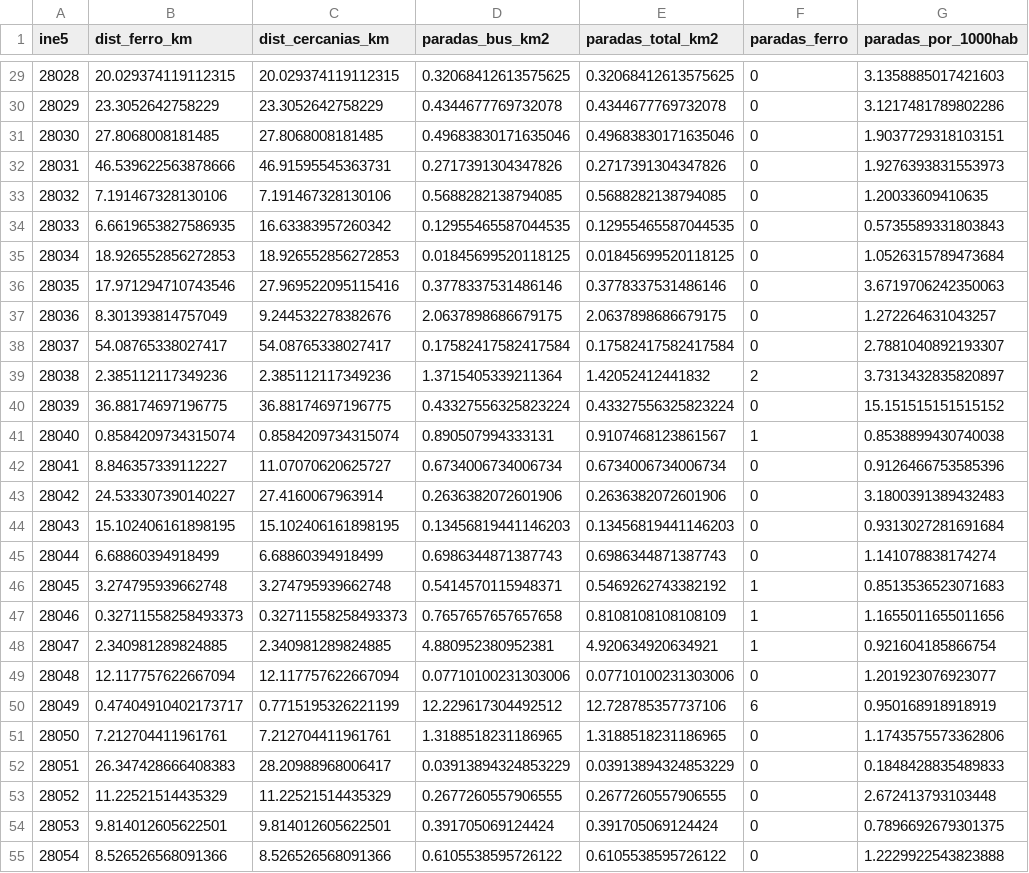
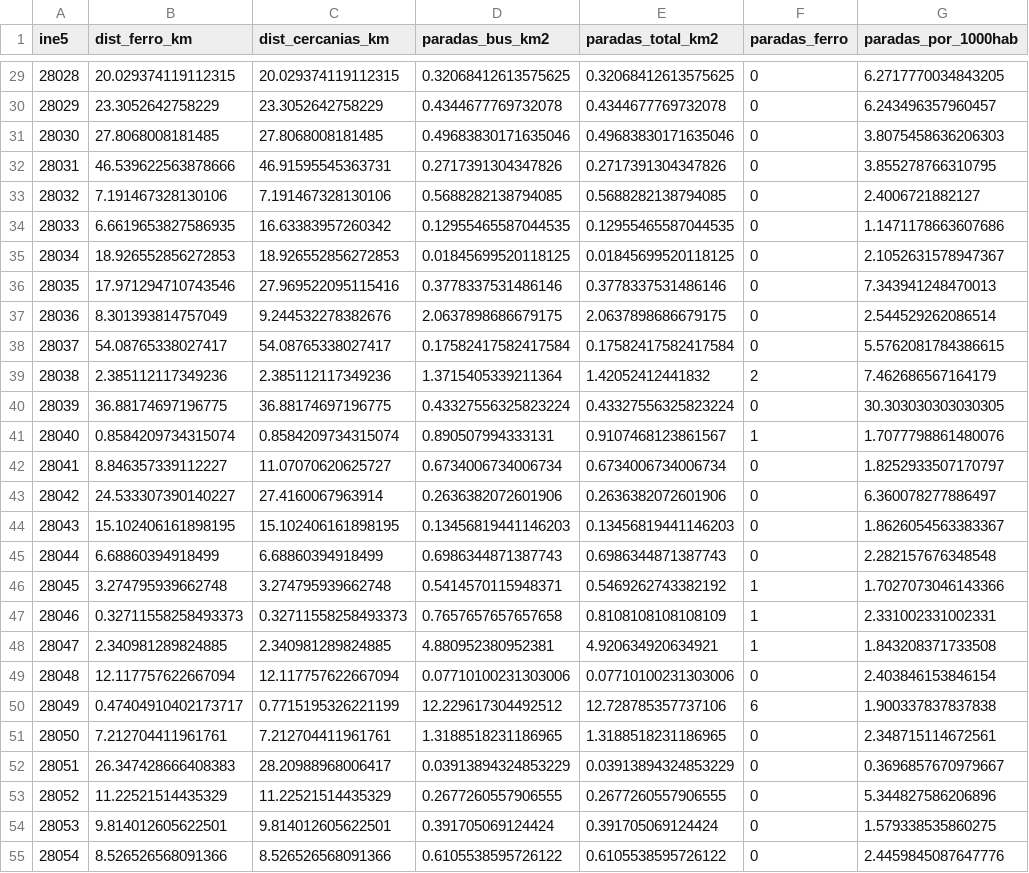
Before and after one commit to GF3000/madrid-179, a CSV file: data/processed/experimento_transporte_metricas.csv, drawn as a sheet; only a part is shown, gaps mark what is left out; the diff covers the shown part only.

```diff
--- a/data/processed/experimento_transporte_metricas.csv
+++ b/data/processed/experimento_transporte_metricas.csv
@@ -29,27 +29,27 @@
-28028;20.029374119112315;20.029374119112315;0.32068412613575625;0.32068412613575625;0;3.1358885017421603
-28029;23.3052642758229;23.3052642758229;0.4344677769732078;0.4344677769732078;0;3.1217481789802286
-28030;27.8068008181485;27.8068008181485;0.49683830171635046;0.49683830171635046;0;1.9037729318103151
-28031;46.539622563878666;46.91595545363731;0.2717391304347826;0.2717391304347826;0;1.9276393831553973
-28032;7.191467328130106;7.191467328130106;0.5688282138794085;0.5688282138794085;0;1.20033609410635
-28033;6.6619653827586935;16.63383957260342;0.12955465587044535;0.12955465587044535;0;0.5735589331803843
-28034;18.926552856272853;18.926552856272853;0.01845699520118125;0.01845699520118125;0;1.0526315789473684
-28035;17.971294710743546;27.969522095115416;0.3778337531486146;0.3778337531486146;0;3.6719706242350063
-28036;8.301393814757049;9.244532278382676;2.0637898686679175;2.0637898686679175;0;1.272264631043257
-28037;54.08765338027417;54.08765338027417;0.17582417582417584;0.17582417582417584;0;2.7881040892193307
-28038;2.385112117349236;2.385112117349236;1.3715405339211364;1.42052412441832;2;3.7313432835820897
-28039;36.88174697196775;36.88174697196775;0.43327556325823224;0.43327556325823224;0;15.151515151515152
-28040;0.8584209734315074;0.8584209734315074;0.890507994333131;0.9107468123861567;1;0.8538899430740038
-28041;8.846357339112227;11.07070620625727;0.6734006734006734;0.6734006734006734;0;0.9126466753585396
-28042;24.533307390140227;27.4160067963914;0.2636382072601906;0.2636382072601906;0;3.1800391389432483
-28043;15.102406161898195;15.102406161898195;0.13456819441146203;0.13456819441146203;0;0.9313027281691684
-28044;6.68860394918499;6.68860394918499;0.6986344871387743;0.6986344871387743;0;1.141078838174274
-28045;3.274795939662748;3.274795939662748;0.5414570115948371;0.5469262743382192;1;0.8513536523071683
-28046;0.32711558258493373;0.32711558258493373;0.7657657657657658;0.8108108108108109;1;1.1655011655011656
-28047;2.340981289824885;2.340981289824885;4.880952380952381;4.920634920634921;1;0.921604185866754
-28048;12.117757622667094;12.117757622667094;0.07710100231303006;0.07710100231303006;0;1.201923076923077
-28049;0.47404910402173717;0.7715195326221199;12.229617304492512;12.728785357737106;6;0.950168918918919
-28050;7.212704411961761;7.212704411961761;1.3188518231186965;1.3188518231186965;0;1.1743575573362806
-28051;26.347428666408383;28.20988968006417;0.03913894324853229;0.03913894324853229;0;0.1848428835489833
-28052;11.22521514435329;11.22521514435329;0.2677260557906555;0.2677260557906555;0;2.672413793103448
-28053;9.814012605622501;9.814012605622501;0.391705069124424;0.391705069124424;0;0.7896692679301375
-28054;8.526526568091366;8.526526568091366;0.6105538595726122;0.6105538595726122;0;1.2229922543823888
+28028;20.029374119112315;20.029374119112315;0.32068412613575625;0.32068412613575625;0;6.2717770034843205
+28029;23.3052642758229;23.3052642758229;0.4344677769732078;0.4344677769732078;0;6.243496357960457
+28030;27.8068008181485;27.8068008181485;0.49683830171635046;0.49683830171635046;0;3.8075458636206303
+28031;46.539622563878666;46.91595545363731;0.2717391304347826;0.2717391304347826;0;3.855278766310795
+28032;7.191467328130106;7.191467328130106;0.5688282138794085;0.5688282138794085;0;2.4006721882127
+28033;6.6619653827586935;16.63383957260342;0.12955465587044535;0.12955465587044535;0;1.1471178663607686
+28034;18.926552856272853;18.926552856272853;0.01845699520118125;0.01845699520118125;0;2.1052631578947367
+28035;17.971294710743546;27.969522095115416;0.3778337531486146;0.3778337531486146;0;7.343941248470013
+28036;8.301393814757049;9.244532278382676;2.0637898686679175;2.0637898686679175;0;2.544529262086514
+28037;54.08765338027417;54.08765338027417;0.17582417582417584;0.17582417582417584;0;5.5762081784386615
+28038;2.385112117349236;2.385112117349236;1.3715405339211364;1.42052412441832;2;7.462686567164179
+28039;36.88174697196775;36.88174697196775;0.43327556325823224;0.43327556325823224;0;30.303030303030305
+28040;0.8584209734315074;0.8584209734315074;0.890507994333131;0.9107468123861567;1;1.7077798861480076
+28041;8.846357339112227;11.07070620625727;0.6734006734006734;0.6734006734006734;0;1.8252933507170797
+28042;24.533307390140227;27.4160067963914;0.2636382072601906;0.2636382072601906;0;6.360078277886497
+28043;15.102406161898195;15.102406161898195;0.13456819441146203;0.13456819441146203;0;1.8626054563383367
+28044;6.68860394918499;6.68860394918499;0.6986344871387743;0.6986344871387743;0;2.282157676348548
+28045;3.274795939662748;3.274795939662748;0.5414570115948371;0.5469262743382192;1;1.7027073046143366
+28046;0.32711558258493373;0.32711558258493373;0.7657657657657658;0.8108108108108109;1;2.331002331002331
+28047;2.340981289824885;2.340981289824885;4.880952380952381;4.920634920634921;1;1.843208371733508
+28048;12.117757622667094;12.117757622667094;0.07710100231303006;0.07710100231303006;0;2.403846153846154
+28049;0.47404910402173717;0.7715195326221199;12.229617304492512;12.728785357737106;6;1.900337837837838
+28050;7.212704411961761;7.212704411961761;1.3188518231186965;1.3188518231186965;0;2.348715114672561
+28051;26.347428666408383;28.20988968006417;0.03913894324853229;0.03913894324853229;0;0.3696857670979667
+28052;11.22521514435329;11.22521514435329;0.2677260557906555;0.2677260557906555;0;5.344827586206896
+28053;9.814012605622501;9.814012605622501;0.391705069124424;0.391705069124424;0;1.579338535860275
+28054;8.526526568091366;8.526526568091366;0.6105538595726122;0.6105538595726122;0;2.4459845087647776
```
Also changed, not shown: 152 edited cells elsewhere in this file, 38 other files.
